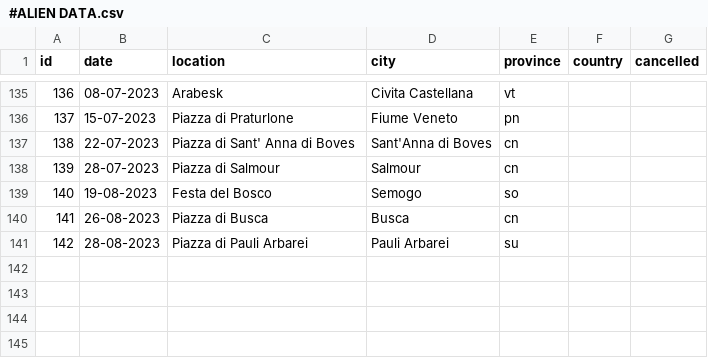
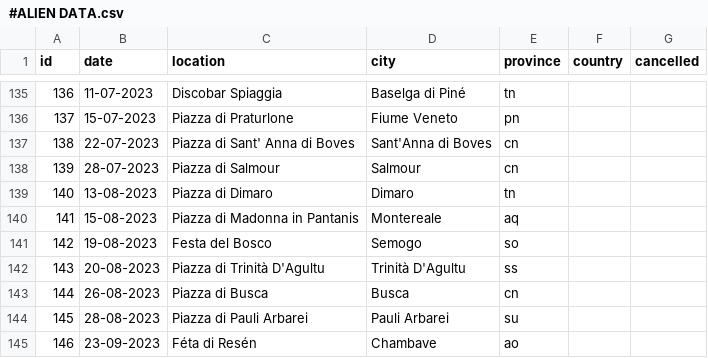
Before and after one commit to vanillapixel/aliencut, a CSV file: #ALIEN DATA.csv, drawn as a sheet; only a part is shown, gaps mark what is left out; the diff covers the shown part only.

Commit message:
updated dates and tracks

```diff
--- a/#ALIEN DATA.csv
+++ b/#ALIEN DATA.csv
@@ -135,2 +135,2 @@ id,date,location,city,province,country,cancelled
-136,08-07-2023,Arabesk,Civita Castellana,vt,,
+136,11-07-2023,Discobar Spiaggia,Baselga di Piné,tn,,
 137,15-07-2023,Piazza di Praturlone,Fiume Veneto,pn,,
@@ -138,4 +138,8 @@ id,date,location,city,province,country,cancelled
 139,28-07-2023,Piazza di Salmour,Salmour,cn,,
-140,19-08-2023,Festa del Bosco,Semogo,so,,
-141,26-08-2023,Piazza di Busca,Busca,cn,,
-142,28-08-2023,Piazza di Pauli Arbarei,Pauli Arbarei,su,,
+140,13-08-2023,Piazza di Dimaro,Dimaro,tn,,
+141,15-08-2023,Piazza di Madonna in Pantanis,Montereale ,aq,,
+142,19-08-2023,Festa del Bosco,Semogo,so,,
+143,20-08-2023,Piazza di Trinità D'Agultu,Trinità D'Agultu,ss,,
+144,26-08-2023,Piazza di Busca,Busca,cn,,
+145,28-08-2023,Piazza di Pauli Arbarei,Pauli Arbarei,su,,
+146,23-09-2023,Féta di Resén,Chambave,ao,,
```
Also changed, not shown: 29 edited cells elsewhere in this file, 2 other files.
